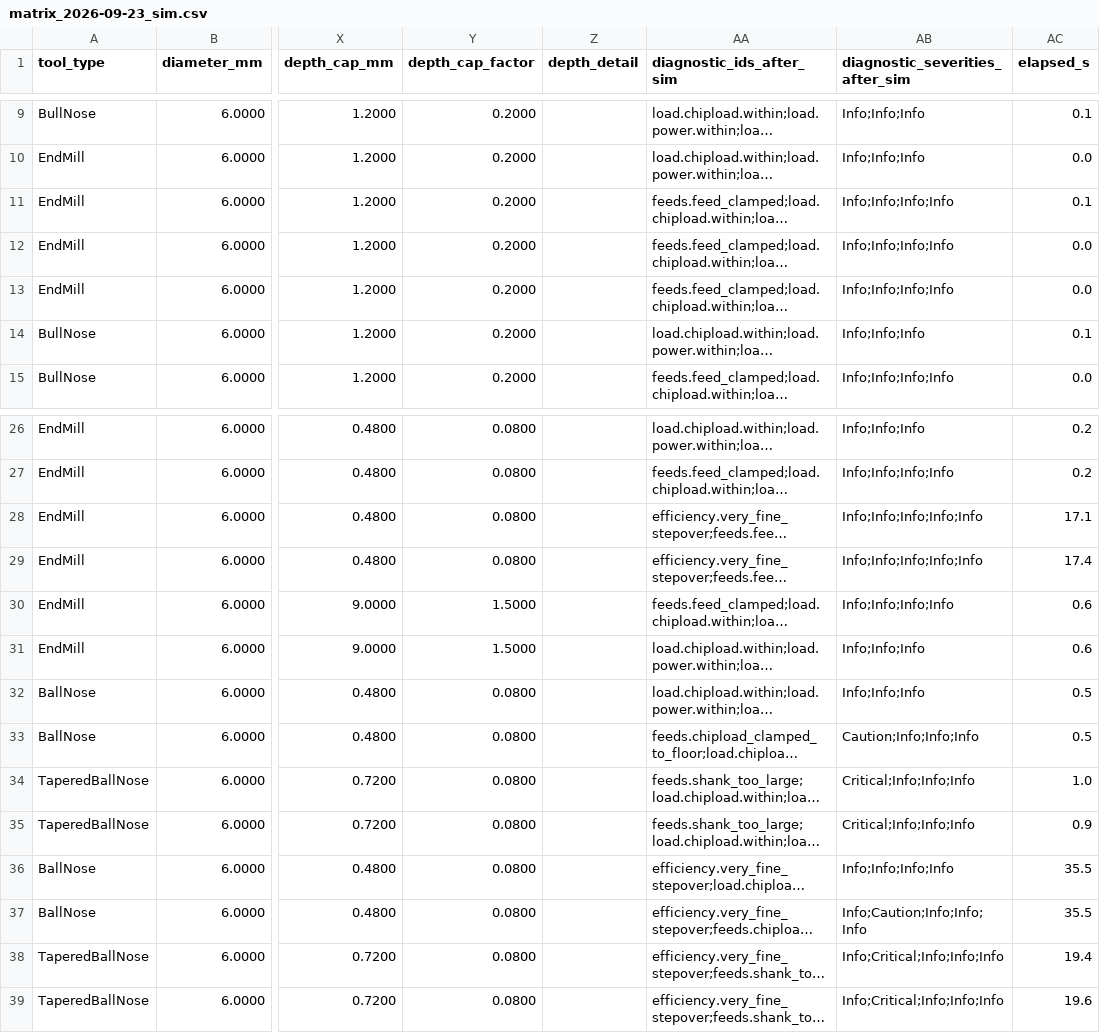
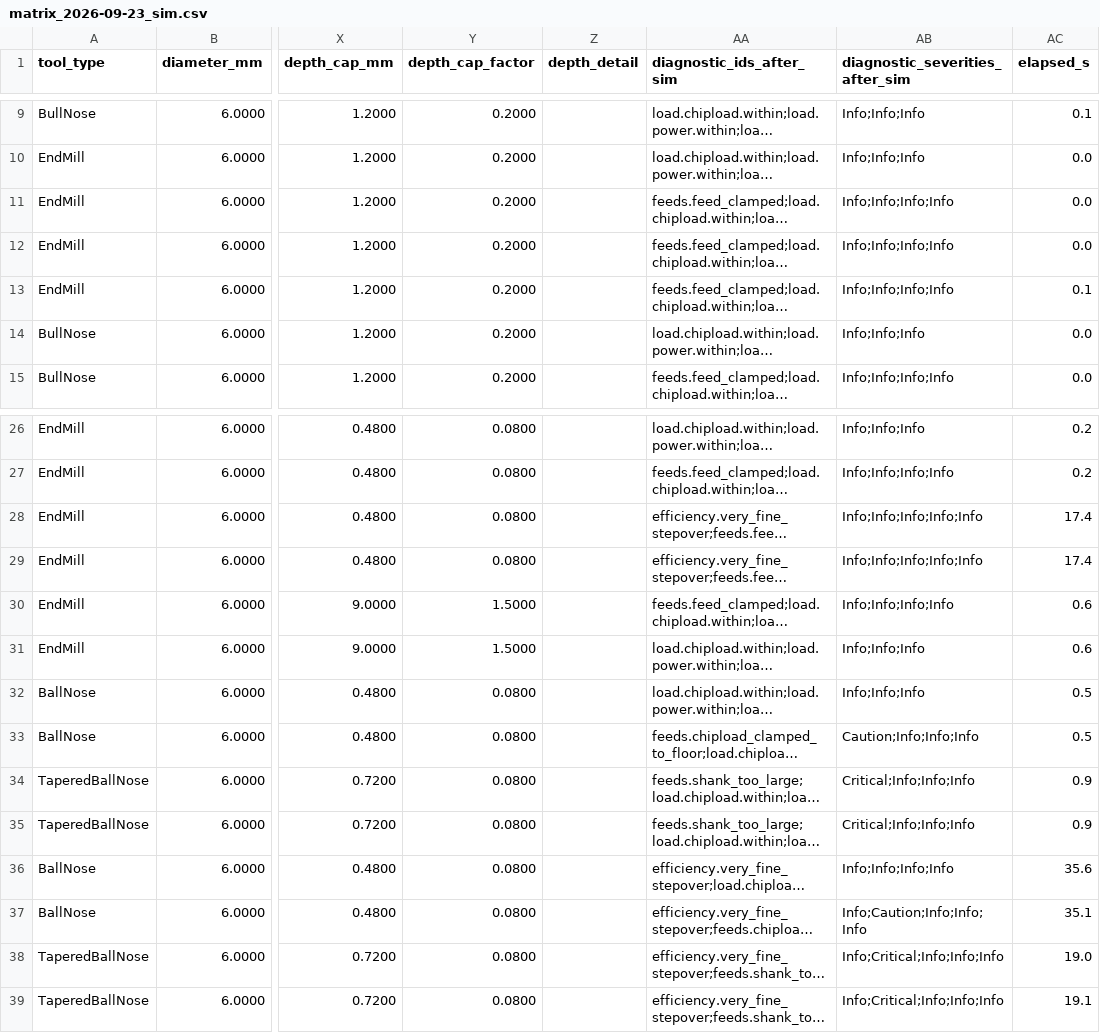
Before and after one commit to RickyMillar/rs_cam, a CSV file: planning/feeds_matrix_2026-09-23/matrix_2026-09-23_sim.csv, drawn as a sheet; only a part is shown, gaps mark what is left out; long unchanged cells end in …; the diff names each change by its address in the sheet, - before the commit and + after, or states it on an @@ line.

```diff
--- a/planning/feeds_matrix_2026-09-23/matrix_2026-09-23_sim.csv
+++ b/planning/feeds_matrix_2026-09-23/matrix_2026-09-23_sim.csv
-AC11 (elapsed_s): 0.1
+AC11 (elapsed_s): 0.0
-AC13 (elapsed_s): 0.0
+AC13 (elapsed_s): 0.1
-AC14 (elapsed_s): 0.1
+AC14 (elapsed_s): 0.0
-AC28 (elapsed_s): 17.1
+AC28 (elapsed_s): 17.4
-AC34 (elapsed_s): 1.0
+AC34 (elapsed_s): 0.9
-AC36 (elapsed_s): 35.5
+AC36 (elapsed_s): 35.6
-AC37 (elapsed_s): 35.5
+AC37 (elapsed_s): 35.1
-AC38 (elapsed_s): 19.4
+AC38 (elapsed_s): 19.0
-AC39 (elapsed_s): 19.6
+AC39 (elapsed_s): 19.1
```
Also changed, not shown: 2 other files.
